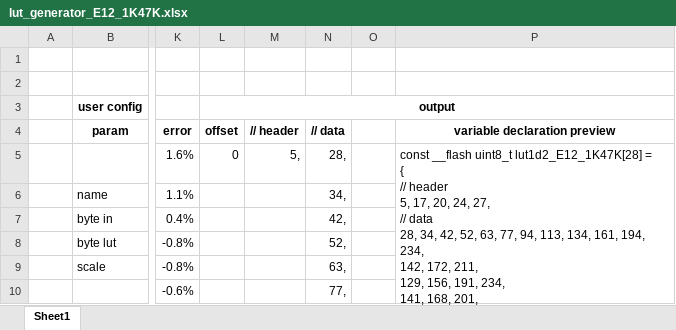
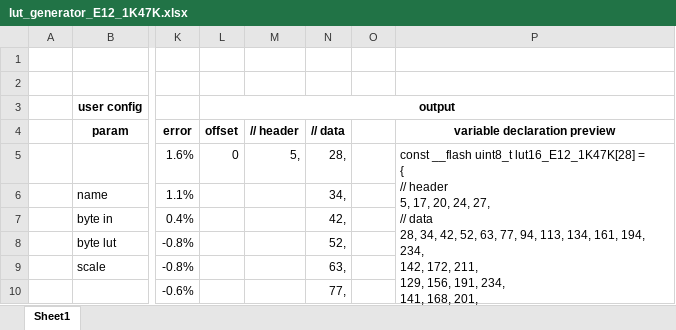
Before and after one commit to nqtronix/avr-quantizer, an Excel workbook: lut_generator_E12_1K47K.xlsx, sheet Sheet1, drawn as a sheet; only a part is shown, gaps mark what is left out; values as stored, in another font and other column widths than the file's, no borders; ↵ is a line break in a cell; the diff covers the shown part only; the diff names each change by its address in the sheet, - before the commit and + after, or states it on an @@ line.

```diff
--- a/lut_generator_E12_1K47K.xlsx (sheet Sheet1)
+++ b/lut_generator_E12_1K47K.xlsx (sheet Sheet1)
-P5 (variable declaration preview): …__flash uint8_t lut1d2_E12_1K47K[28] = ↵ {…
+P5 (variable declaration preview): …__flash uint8_t lut16_E12_1K47K[28] = ↵ {…
```
Also changed, not shown: 1 edited cell elsewhere in this sheet, lut_generator_E12_10R10M.xlsx, lut_generator_E12_1K1M.xlsx, 3 other files.
